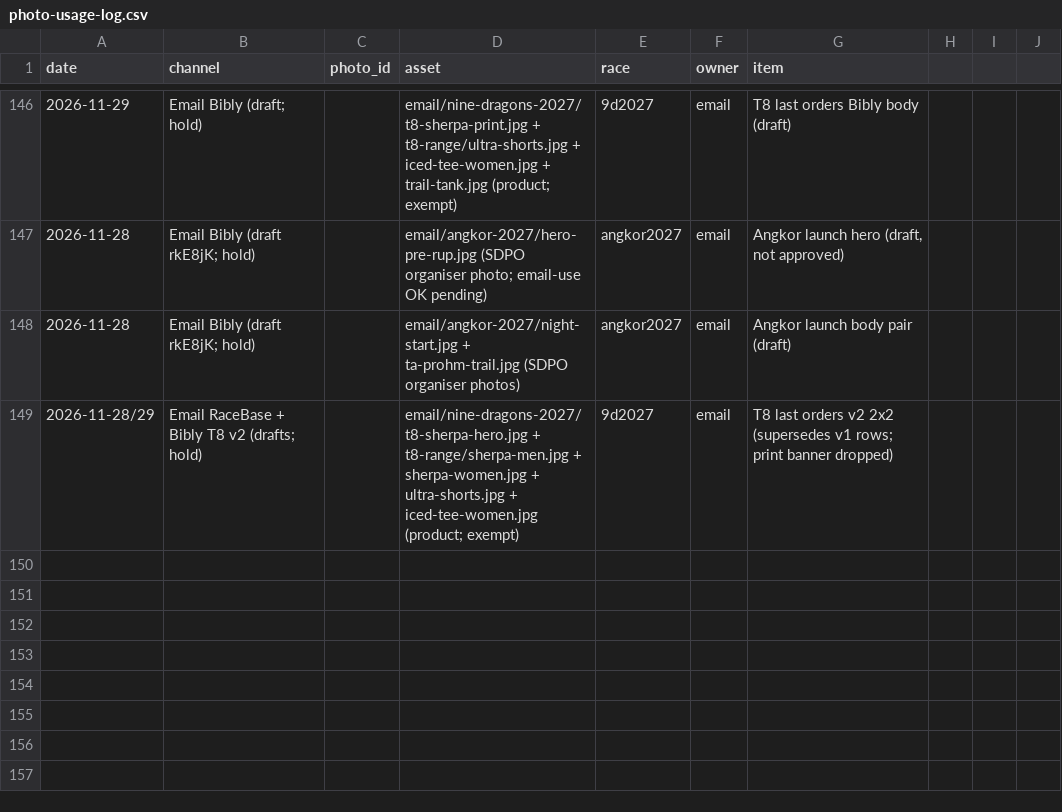
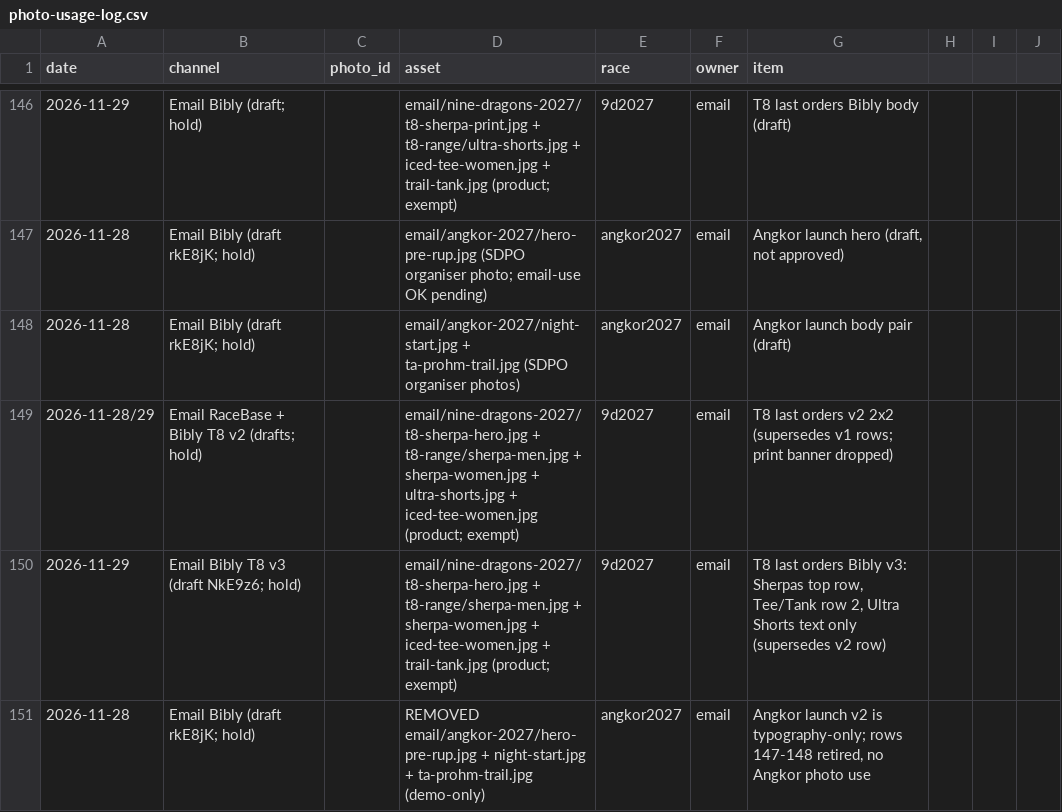
Before and after one commit to SteveBibly/bibly-assets, a CSV file: photo-usage-log.csv, drawn as a sheet; only a part is shown, gaps mark what is left out; the diff names each change by its address in the sheet, - before the commit and + after, or states it on an @@ line.

Commit message:
Log T8 v3 tiles; retire Angkor photo use (typography-only v2)
Co-authored-by: Perplexity <noreply@perplexity.ai>

```diff
--- a/photo-usage-log.csv
+++ b/photo-usage-log.csv
+row 150: 2026-11-29 | Email Bibly T8 v3 (draft NkE9z6; hold) |  | email/nine-dragons-2027/t8-sherpa-hero.jpg + t8-range/sherpa-men.jpg + sherpa-women.jpg + iced-tee-women.jpg + trail-tank.jpg (product; exempt) | 9d2027 | email | T8 last orders Bibly v3: Sherpas top row, Tee/Tank row 2, Ultra Shorts text only (supersedes v2 row)
+row 151: 2026-11-28 | Email Bibly (draft rkE8jK; hold) |  | REMOVED email/angkor-2027/hero-pre-rup.jpg + night-start.jpg + ta-prohm-trail.jpg (demo-only) | angkor2027 | email | Angkor launch v2 is typography-only; rows 147-148 retired, no Angkor photo use
```
